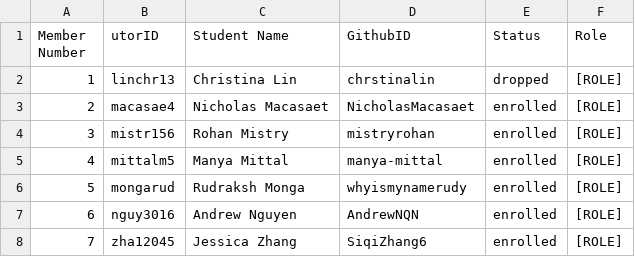
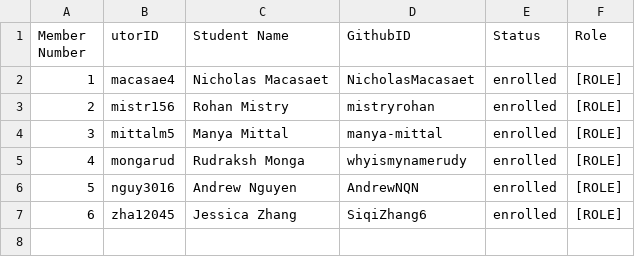
Before and after one commit to csc301-2023-fall/project-12-unicef-m, a CSV file: deliverables/team/Team-12-Red Pandas.csv, drawn as a sheet; removed rows and columns are numbered as before the commit, all else as after; the diff names each change by its address in the sheet, - before the commit and + after, or states it on an @@ line.

Commit message:
Update Team-12-Red Pandas.csv

```diff
--- a/deliverables/team/Team-12-Red Pandas.csv
+++ b/deliverables/team/Team-12-Red Pandas.csv
-row 2: 1 | linchr13 | Christina Lin | chrstinalin | dropped | [ROLE]
@@ column A (Member Number) renumbered from row 2 down @@
```
